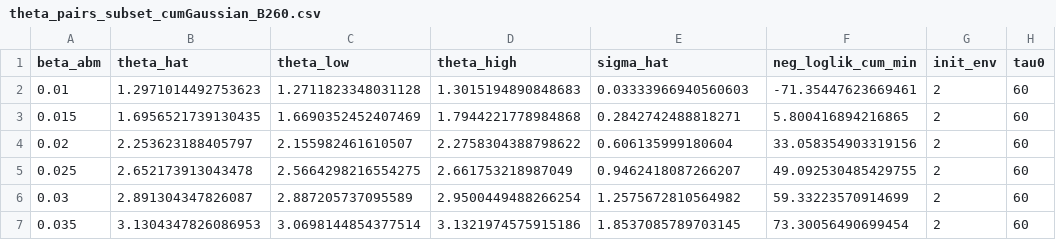
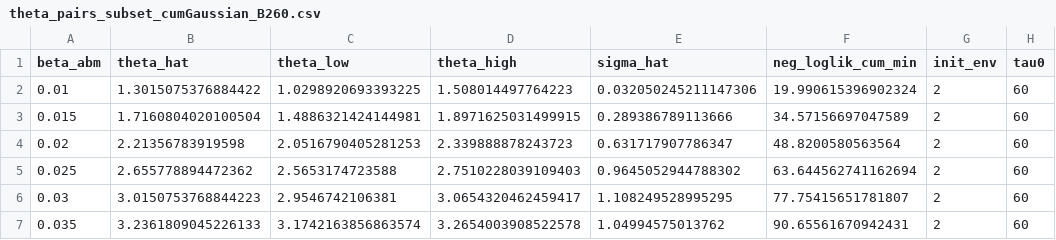
Before and after one commit to BaekJiSeung/ABM_test, a CSV file: abm_simulation_init/sm_fit/theta_pairs_subset_cumGaussian_B260.csv, drawn as a sheet; only a part is shown; the diff covers the shown part only; the diff names each change by its address in the sheet, - before the commit and + after, or states it on an @@ line.

```diff
--- a/abm_simulation_init/sm_fit/theta_pairs_subset_cumGaussian_B260.csv
+++ b/abm_simulation_init/sm_fit/theta_pairs_subset_cumGaussian_B260.csv
-B2 (theta_hat): 1.2971014492753623
+B2 (theta_hat): 1.3015075376884422
-C2 (theta_low): 1.2711823348031128
+C2 (theta_low): 1.0298920693393225
-D2 (theta_high): 1.3015194890848683
+D2 (theta_high): 1.508014497764223
-E2 (sigma_hat): 0.03333966940560603
+E2 (sigma_hat): 0.032050245211147306
-F2 (neg_loglik_cum_min): -71.35447623669461
+F2 (neg_loglik_cum_min): 19.990615396902324
-B3 (theta_hat): 1.6956521739130435
+B3 (theta_hat): 1.7160804020100504
-C3 (theta_low): 1.6690352452407469
+C3 (theta_low): 1.4886321424144981
-D3 (theta_high): 1.7944221778984868
+D3 (theta_high): 1.8971625031499915
-E3 (sigma_hat): 0.2842742488818271
+E3 (sigma_hat): 0.289386789113666
-F3 (neg_loglik_cum_min): 5.800416894216865
+F3 (neg_loglik_cum_min): 34.57156697047589
-B4 (theta_hat): 2.253623188405797
+B4 (theta_hat): 2.21356783919598
-C4 (theta_low): 2.155982461610507
+C4 (theta_low): 2.0516790405281253
-D4 (theta_high): 2.2758304388798622
+D4 (theta_high): 2.339888878243723
-E4 (sigma_hat): 0.606135999180604
+E4 (sigma_hat): 0.631717907786347
-F4 (neg_loglik_cum_min): 33.058354903319156
+F4 (neg_loglik_cum_min): 48.8200580563564
-B5 (theta_hat): 2.652173913043478
+B5 (theta_hat): 2.655778894472362
-C5 (theta_low): 2.5664298216554275
+C5 (theta_low): 2.5653174723588
-D5 (theta_high): 2.661753218987049
+D5 (theta_high): 2.7510228039109403
-E5 (sigma_hat): 0.9462418087266207
+E5 (sigma_hat): 0.9645052944788302
-F5 (neg_loglik_cum_min): 49.092530485429755
+F5 (neg_loglik_cum_min): 63.644562741162694
-B6 (theta_hat): 2.891304347826087
+B6 (theta_hat): 3.0150753768844223
-C6 (theta_low): 2.887205737095589
+C6 (theta_low): 2.9546742106381
-D6 (theta_high): 2.9500449488266254
+D6 (theta_high): 3.0654320462459417
-E6 (sigma_hat): 1.2575672810564982
+E6 (sigma_hat): 1.108249528995295
-F6 (neg_loglik_cum_min): 59.33223570914699
+F6 (neg_loglik_cum_min): 77.75415651781807
-B7 (theta_hat): 3.1304347826086953
+B7 (theta_hat): 3.2361809045226133
-C7 (theta_low): 3.0698144854377514
+C7 (theta_low): 3.1742163856863574
-D7 (theta_high): 3.1321974575915186
+D7 (theta_high): 3.2654003908522578
-E7 (sigma_hat): 1.8537085789703145
+E7 (sigma_hat): 1.04994575013762
-F7 (neg_loglik_cum_min): 73.30056490699454
+F7 (neg_loglik_cum_min): 90.65561670942431
```
Also changed, not shown: 35 edited cells elsewhere in this file, 9 other files.
